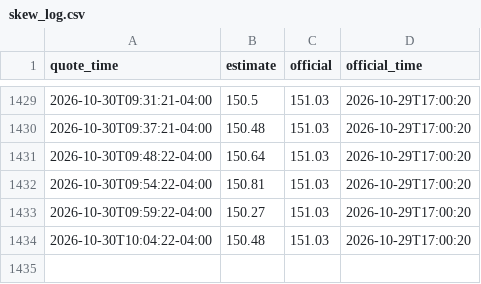
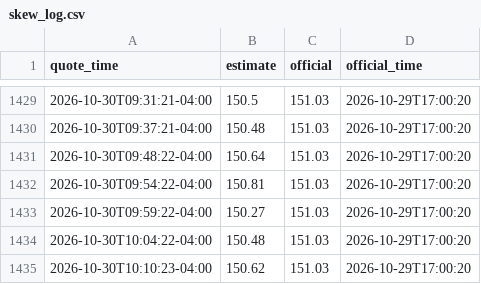
Before and after one commit to limelightle-debug/mri-app, a CSV file: data/skew_log.csv, drawn as a sheet; only a part is shown, gaps mark what is left out; the diff names each change by its address in the sheet, - before the commit and + after, or states it on an @@ line.

```diff
--- a/data/skew_log.csv
+++ b/data/skew_log.csv
+row 1435: 2026-10-30T10:10:23-04:00 | 150.62 | 151.03 | 2026-10-29T17:00:20
```
Also changed, not shown: 7 other files.
